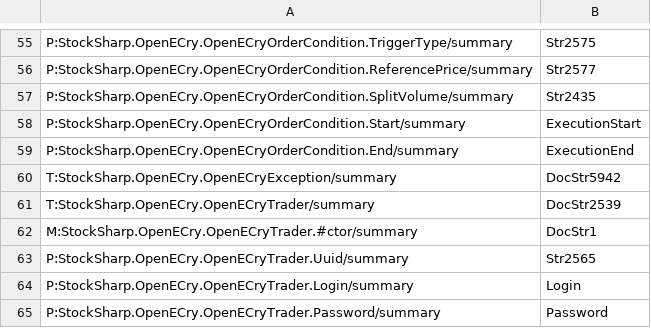
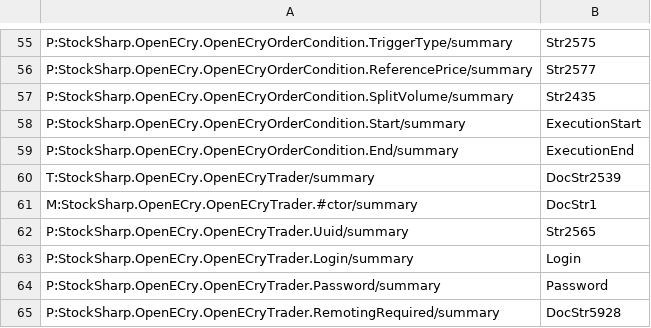
Before and after one commit to StockSharp/StockSharp, a CSV file: Localization/XmlComments/StockSharp.OpenECry.csv, drawn as a sheet; only a part is shown, gaps mark what is left out; the shorter side is filled out with more unchanged rows.

Commit message:
OpenECryException removed.

```diff
--- a/Localization/XmlComments/StockSharp.OpenECry.csv
+++ b/Localization/XmlComments/StockSharp.OpenECry.csv
@@ -59,3 +59,2 @@ P:StockSharp.OpenECry.OpenECryOrderCondition.Start/summary;ExecutionStart
 P:StockSharp.OpenECry.OpenECryOrderCondition.End/summary;ExecutionEnd
-T:StockSharp.OpenECry.OpenECryException/summary;DocStr5942
 T:StockSharp.OpenECry.OpenECryTrader/summary;DocStr2539
```
Also changed, not shown: 2 other files.
